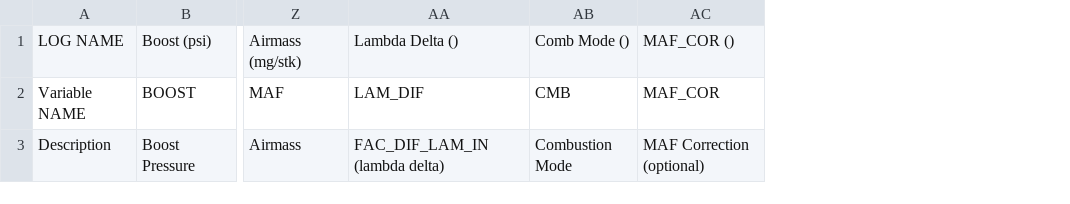
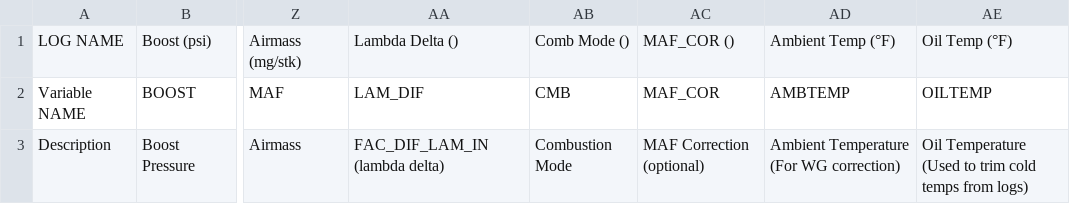
Before and after one commit to yakboyslim/YakTuner, a CSV file: variables.csv, drawn as a sheet; only a part is shown, gaps mark what is left out; the diff names each change by its address in the sheet, - before the commit and + after, or states it on an @@ line.

Commit message:
Multiple changes to add WG temp compensation, and some robustness

```diff
--- a/variables.csv
+++ b/variables.csv
+column AD, rows 1-3: Ambient Temp (°F) | AMBTEMP | Ambient Temperature (For WG correction)
+column AE, rows 1-3: Oil Temp (°F) | OILTEMP | Oil Temperature (Used to trim cold temps from logs)
```
Also changed, not shown: 3 other files.
